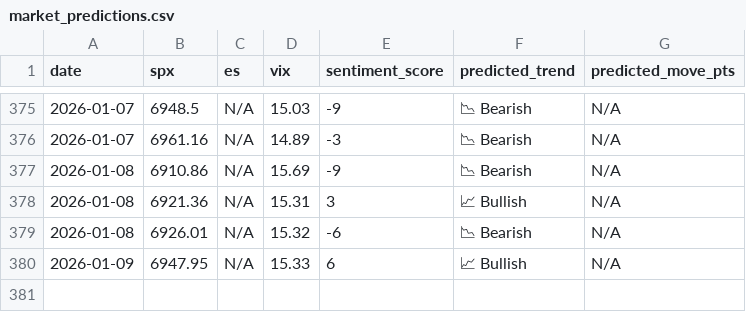
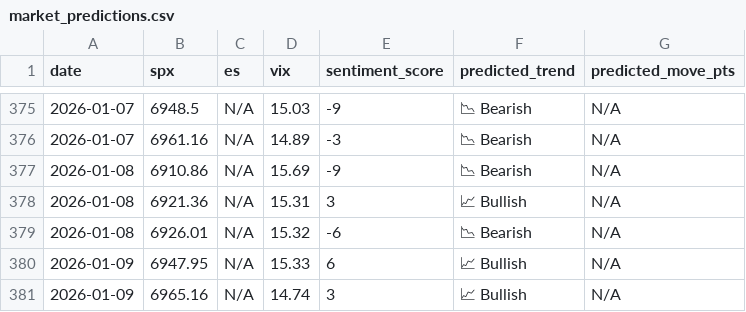
Before and after one commit to CDUS-Trading/Market-Alert-Bot-3.5, a CSV file: market_predictions.csv, drawn as a sheet; only a part is shown, gaps mark what is left out; the diff names each change by its address in the sheet, - before the commit and + after, or states it on an @@ line.

```diff
--- a/market_predictions.csv
+++ b/market_predictions.csv
+row 381: 2026-01-09 | 6965.16 | N/A | 14.74 | 3 | 📈 Bullish | N/A
```
